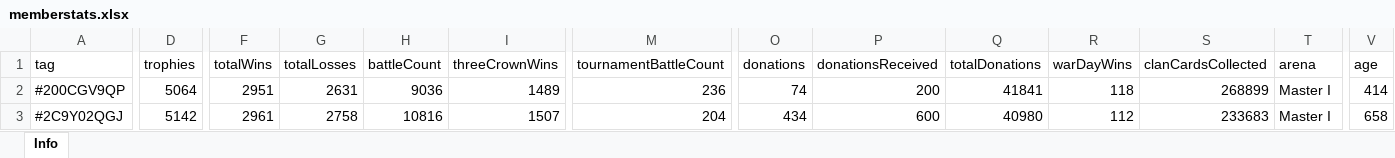
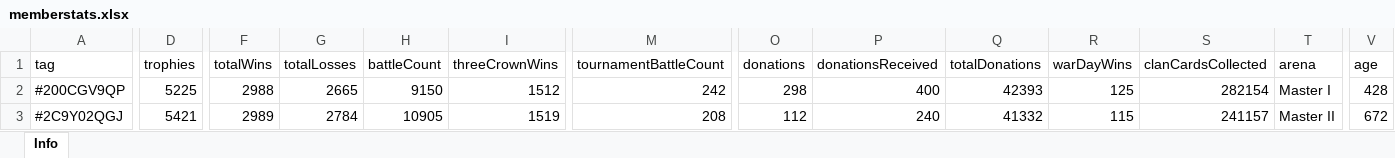
Before and after one commit to bascenso/alkateia, an Excel workbook: docs/data/memberstats.xlsx, sheet Info, drawn as a sheet; only a part is shown, gaps mark what is left out; values as stored, in another font and other column widths than the file's, no borders; the diff covers the shown part only; the diff names each change by its address in the sheet, - before the commit and + after, or states it on an @@ line.

```diff
--- a/docs/data/memberstats.xlsx (sheet Info)
+++ b/docs/data/memberstats.xlsx (sheet Info)
-D2 (trophies): 5064
+D2 (trophies): 5225
-F2 (totalWins): 2951
+F2 (totalWins): 2988
-G2 (totalLosses): 2631
+G2 (totalLosses): 2665
-H2 (battleCount): 9036
+H2 (battleCount): 9150
-I2 (threeCrownWins): 1489
+I2 (threeCrownWins): 1512
-M2 (tournamentBattleCount): 236
+M2 (tournamentBattleCount): 242
-O2 (donations): 74
+O2 (donations): 298
-P2 (donationsReceived): 200
+P2 (donationsReceived): 400
-Q2 (totalDonations): 41841
+Q2 (totalDonations): 42393
-R2 (warDayWins): 118
+R2 (warDayWins): 125
-S2 (clanCardsCollected): 268899
+S2 (clanCardsCollected): 282154
-V2 (age): 414
+V2 (age): 428
-D3 (trophies): 5142
+D3 (trophies): 5421
-F3 (totalWins): 2961
+F3 (totalWins): 2989
-G3 (totalLosses): 2758
+G3 (totalLosses): 2784
-H3 (battleCount): 10816
+H3 (battleCount): 10905
-I3 (threeCrownWins): 1507
+I3 (threeCrownWins): 1519
-M3 (tournamentBattleCount): 204
+M3 (tournamentBattleCount): 208
-O3 (donations): 434
+O3 (donations): 112
-P3 (donationsReceived): 600
+P3 (donationsReceived): 240
-Q3 (totalDonations): 40980
+Q3 (totalDonations): 41332
-R3 (warDayWins): 112
+R3 (warDayWins): 115
-S3 (clanCardsCollected): 233683
+S3 (clanCardsCollected): 241157
-T3 (arena): Master I
+T3 (arena): Master II
-V3 (age): 658
+V3 (age): 672
```
Also changed, not shown: 2 added rows, 3 removed rows and 540 edited cells elsewhere in this sheet, docs/data/warmap.xlsx, docs/data/warstats.xlsx, 12 other files.
